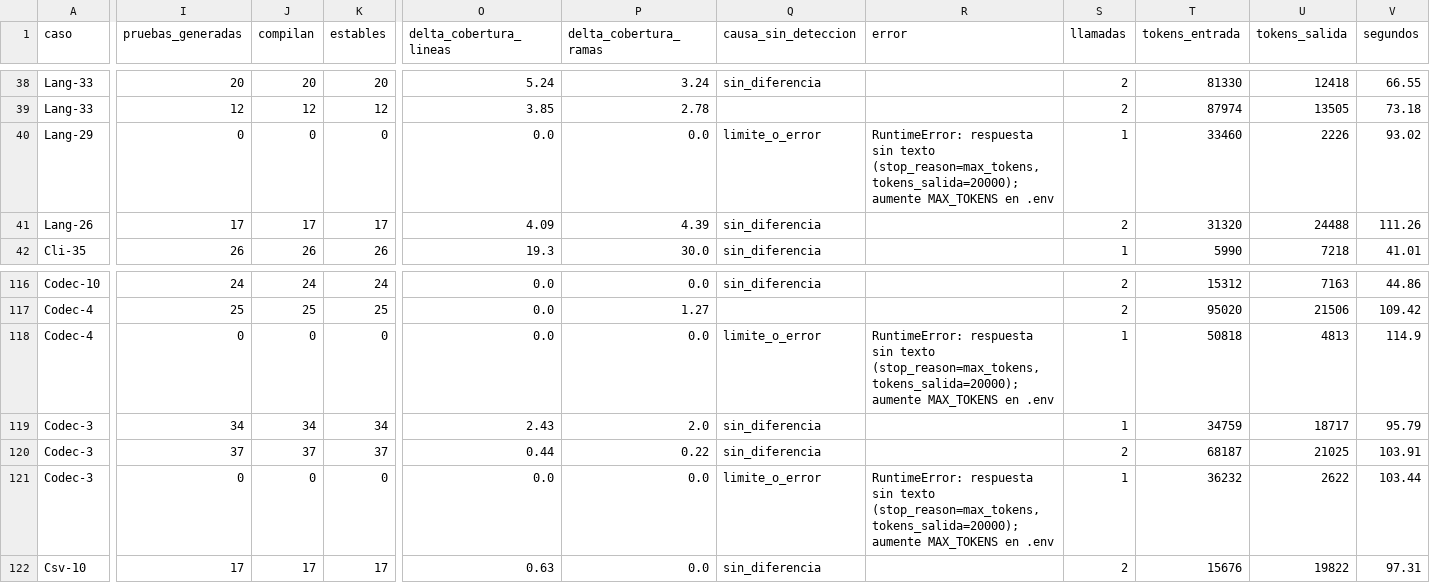
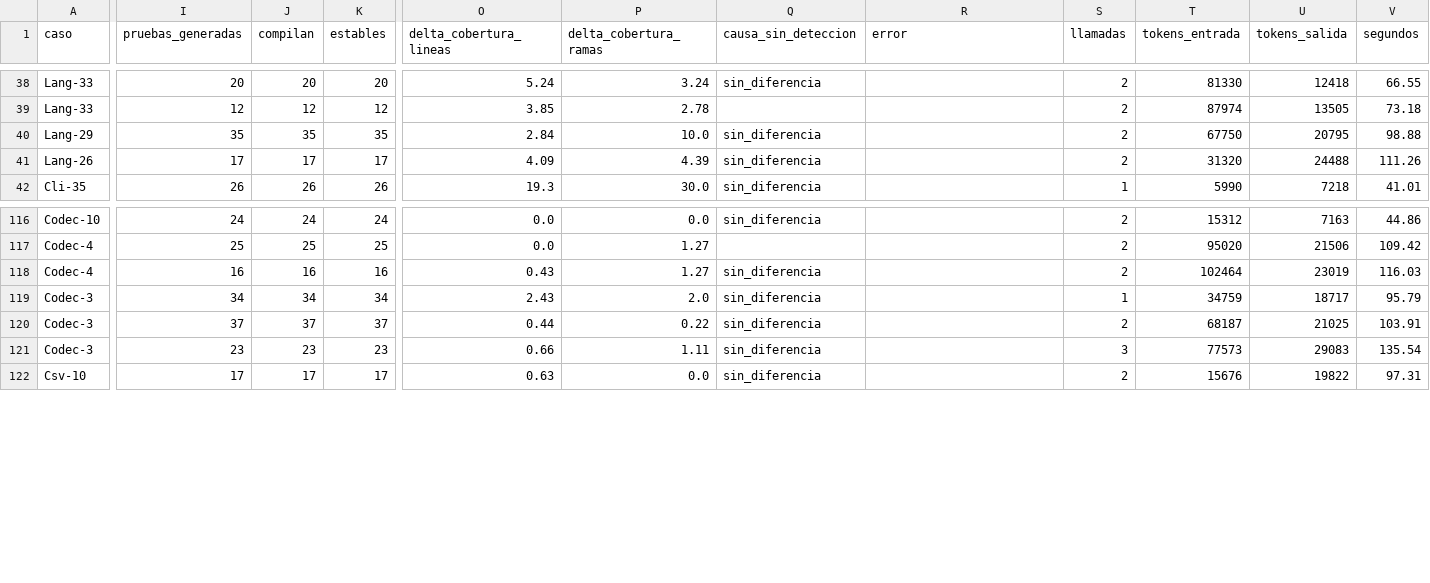
Before and after one commit to ahilacondo/fortalecimiento-pruebas-llm, a CSV file: resultados/ejecuciones.csv, drawn as a sheet; only a part is shown, gaps mark what is left out; the diff covers the shown part only; the diff names each change by its address in the sheet, - before the commit and + after, or states it on an @@ line.

Commit message:
Resultados: CSV final de 160 corridas tras los reintentos (2 sin respuesta)

```diff
--- a/resultados/ejecuciones.csv
+++ b/resultados/ejecuciones.csv
-I40 (pruebas_generadas): 0
+I40 (pruebas_generadas): 35
-J40 (compilan): 0
+J40 (compilan): 35
-K40 (estables): 0
+K40 (estables): 35
-O40 (delta_cobertura_lineas): 0.0
+O40 (delta_cobertura_lineas): 2.84
-P40 (delta_cobertura_ramas): 0.0
+P40 (delta_cobertura_ramas): 10.0
-Q40 (causa_sin_deteccion): limite_o_error
+Q40 (causa_sin_deteccion): sin_diferencia
-R40 (error): RuntimeError: respuesta sin texto (stop_reason=max_tokens, tokens_salida=20000); aumente MAX_TOKENS en .env
+R40 (error): (empty)
-S40 (llamadas): 1
+S40 (llamadas): 2
-T40 (tokens_entrada): 33460
+T40 (tokens_entrada): 67750
-U40 (tokens_salida): 2226
+U40 (tokens_salida): 20795
-V40 (segundos): 93.02
+V40 (segundos): 98.88
-I118 (pruebas_generadas): 0
+I118 (pruebas_generadas): 16
-J118 (compilan): 0
+J118 (compilan): 16
-K118 (estables): 0
+K118 (estables): 16
-O118 (delta_cobertura_lineas): 0.0
+O118 (delta_cobertura_lineas): 0.43
-P118 (delta_cobertura_ramas): 0.0
+P118 (delta_cobertura_ramas): 1.27
-Q118 (causa_sin_deteccion): limite_o_error
+Q118 (causa_sin_deteccion): sin_diferencia
-R118 (error): RuntimeError: respuesta sin texto (stop_reason=max_tokens, tokens_salida=20000); aumente MAX_TOKENS en .env
+R118 (error): (empty)
-S118 (llamadas): 1
+S118 (llamadas): 2
-T118 (tokens_entrada): 50818
+T118 (tokens_entrada): 102464
-U118 (tokens_salida): 4813
+U118 (tokens_salida): 23019
-V118 (segundos): 114.9
+V118 (segundos): 116.03
-I121 (pruebas_generadas): 0
+I121 (pruebas_generadas): 23
-J121 (compilan): 0
+J121 (compilan): 23
-K121 (estables): 0
+K121 (estables): 23
-O121 (delta_cobertura_lineas): 0.0
+O121 (delta_cobertura_lineas): 0.66
-P121 (delta_cobertura_ramas): 0.0
+P121 (delta_cobertura_ramas): 1.11
-Q121 (causa_sin_deteccion): limite_o_error
+Q121 (causa_sin_deteccion): sin_diferencia
-R121 (error): RuntimeError: respuesta sin texto (stop_reason=max_tokens, tokens_salida=20000); aumente MAX_TOKENS en .env
+R121 (error): (empty)
-S121 (llamadas): 1
+S121 (llamadas): 3
-T121 (tokens_entrada): 36232
+T121 (tokens_entrada): 77573
-U121 (tokens_salida): 2622
+U121 (tokens_salida): 29083
-V121 (segundos): 103.44
+V121 (segundos): 135.54
```
Also changed, not shown: 1 edited cell elsewhere in this file.
